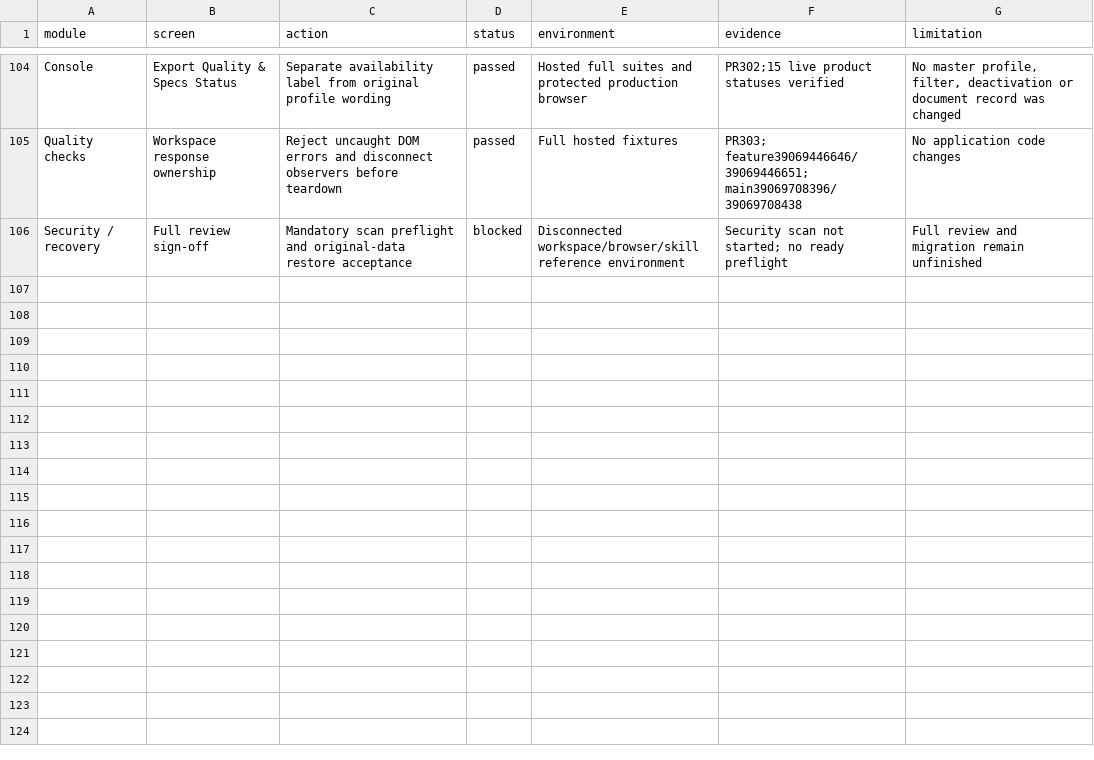
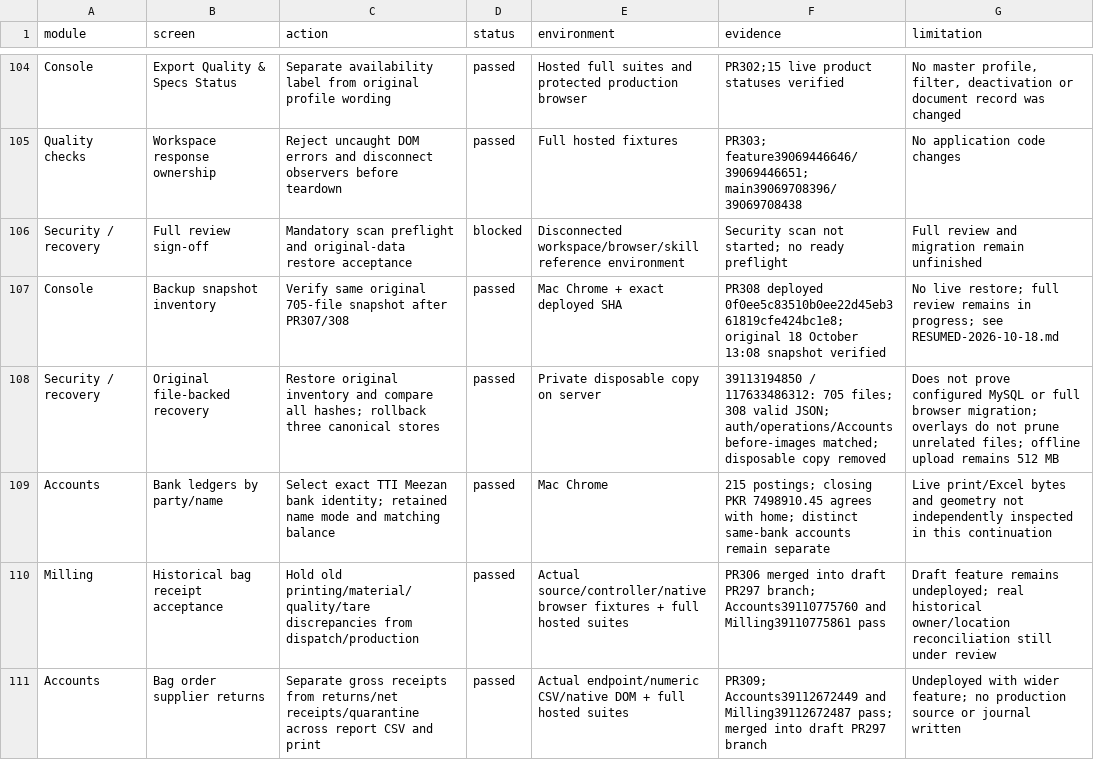
Before and after one commit to salpiracha-cmyk/transtarde, a CSV file: docs/reviews/software-audit-2026-10-16/CURRENT_COVERAGE.csv, drawn as a sheet; only a part is shown, gaps mark what is left out; the diff names each change by its address in the sheet, - before the commit and + after, or states it on an @@ line.

Commit message:
Record original snapshot recovery proof and precise remaining review gates

```diff
--- a/docs/reviews/software-audit-2026-10-16/CURRENT_COVERAGE.csv
+++ b/docs/reviews/software-audit-2026-10-16/CURRENT_COVERAGE.csv
+row 107: Console | Backup snapshot inventory | Verify same original 705-file snapshot after PR307/308 | passed | Mac Chrome + exact deployed SHA | PR308 deployed 0f0ee5c83510b0ee22d45eb361819cfe424bc1e8; original 18 October 13:08 snapshot verified | No live restore; full review remains in progress; see RESUMED-2026-10-18.md
+row 108: Security / recovery | Original file-backed recovery | Restore original inventory and compare all hashes; rollback three canonical stores | passed | Private disposable copy on server | 39113194850 / 117633486312: 705 files; 308 valid JSON; auth/operations/Accounts before-images matched; disposable copy removed | Does not prove configured MySQL or full browser migration; overlays do not prune unrelated files; offline upload remains 512 MB
+row 109: Accounts | Bank ledgers by party/name | Select exact TTI Meezan bank identity; retained name mode and matching balance | passed | Mac Chrome | 215 postings; closing PKR 7498910.45 agrees with home; distinct same-bank accounts remain separate | Live print/Excel bytes and geometry not independently inspected in this continuation
+row 110: Milling | Historical bag receipt acceptance | Hold old printing/material/quality/tare discrepancies from dispatch/production | passed | Actual source/controller/native browser fixtures + full hosted suites | PR306 merged into draft PR297 branch; Accounts39110775760 and Milling39110775861 pass | Draft feature remains undeployed; real historical owner/location reconciliation still under review
+row 111: Accounts | Bag order supplier returns | Separate gross receipts from returns/net receipts/quarantine across report CSV and print | passed | Actual endpoint/numeric CSV/native DOM + full hosted suites | PR309; Accounts39112672449 and Milling39112672487 pass; merged into draft PR297 branch | Undeployed with wider feature; no production source or journal written
```
Also changed, not shown: 2 other files.
